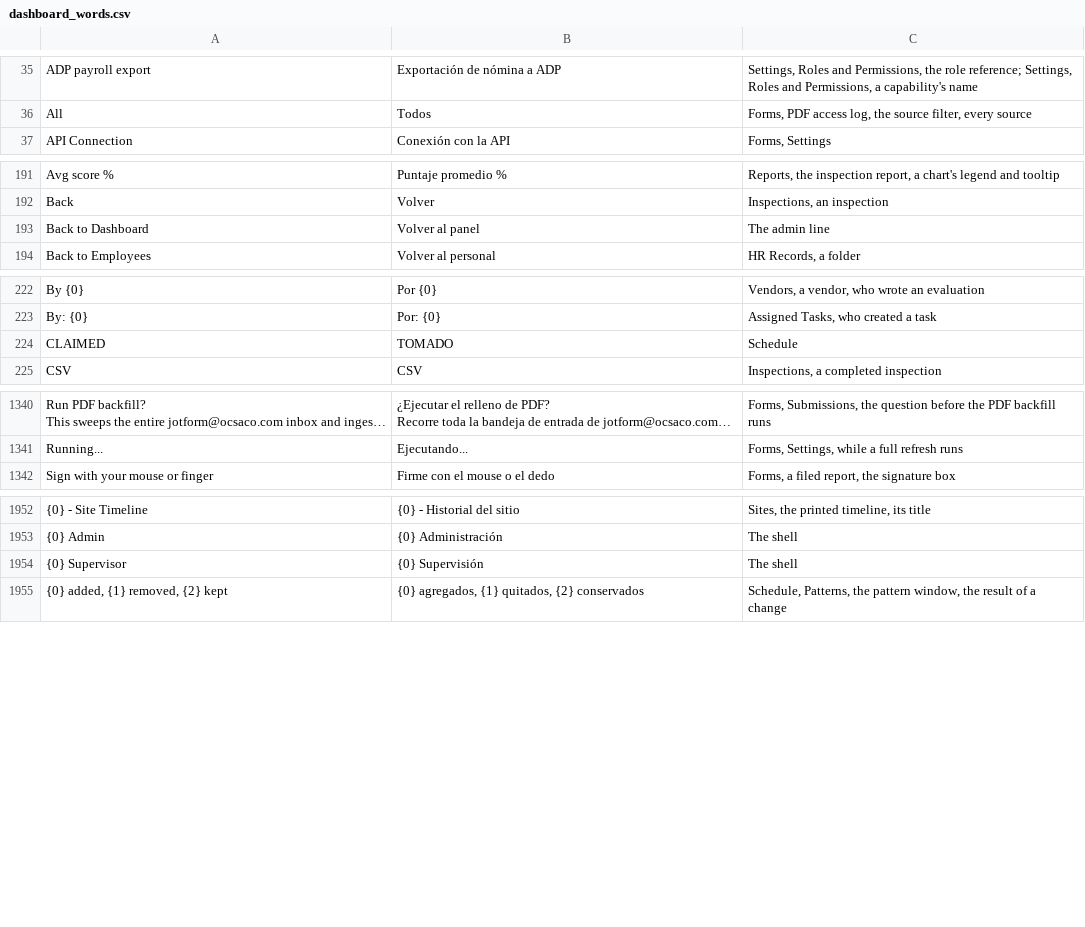
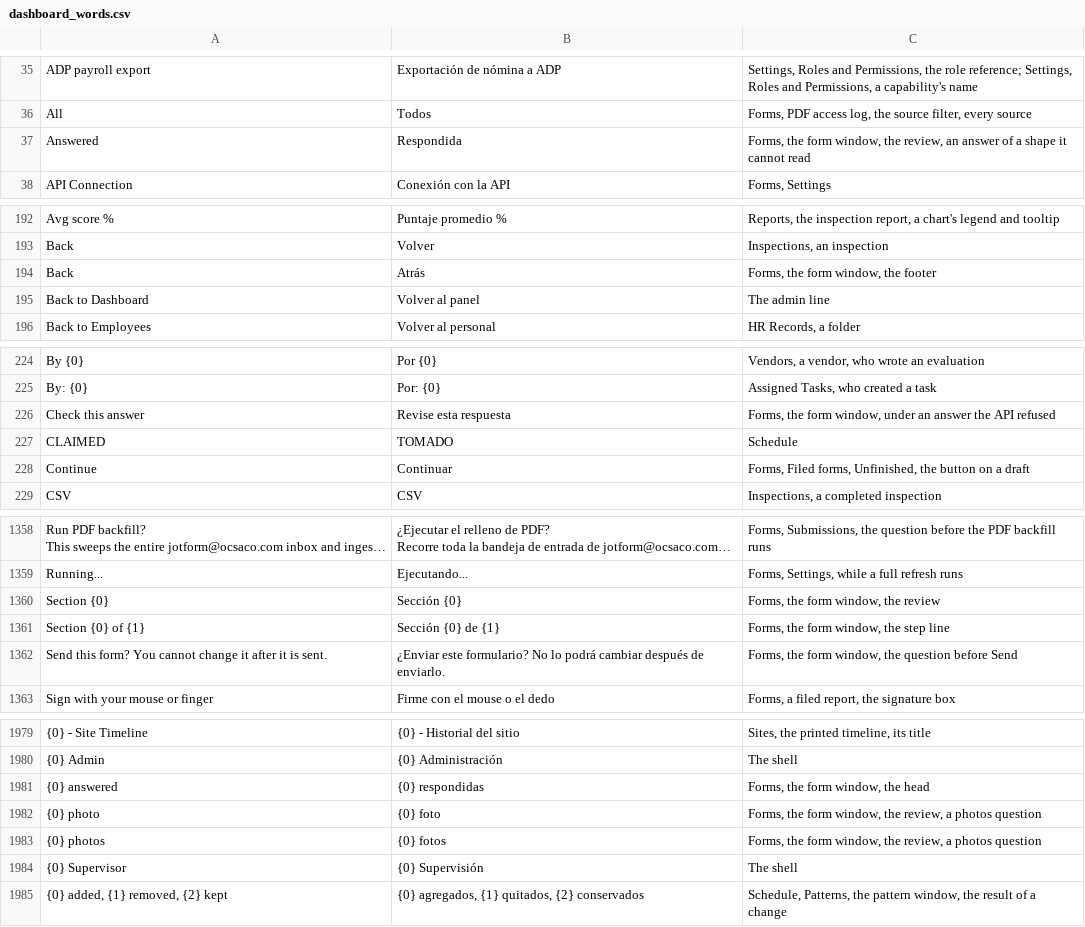
Before and after one commit to isouadda/ocsa-admin-dashboard, a CSV file: translation/dashboard_words.csv, drawn as a sheet; only a part is shown, gaps mark what is left out; long unchanged cells end in …; the diff covers the shown part only; the diff names each change by its address in the sheet, - before the commit and + after, or states it on an @@ line.

```diff
--- a/translation/dashboard_words.csv
+++ b/translation/dashboard_words.csv
+row 37: Answered | Respondida | Forms, the form window, the review, an answer of a shape it cannot read
+row 194: Back | Atrás | Forms, the form window, the footer
+row 226: Check this answer | Revise esta respuesta | Forms, the form window, under an answer the API refused
+row 228: Continue | Continuar | Forms, Filed forms, Unfinished, the button on a draft
+row 1360: Section {0} | Sección {0} | Forms, the form window, the review
+row 1361: Section {0} of {1} | Sección {0} de {1} | Forms, the form window, the step line
+row 1362: Send this form? You cannot change it after it is sent. | ¿Enviar este formulario? No lo podrá cambiar después de enviarlo. | Forms, the form window, the question before Send
+row 1981: {0} answered | {0} respondidas | Forms, the form window, the head
+row 1982: {0} photo | {0} foto | Forms, the form window, the review, a photos question
+row 1983: {0} photos | {0} fotos | Forms, the form window, the review, a photos question
```
Also changed, not shown: 20 added rows elsewhere in this file, 6 other files.
